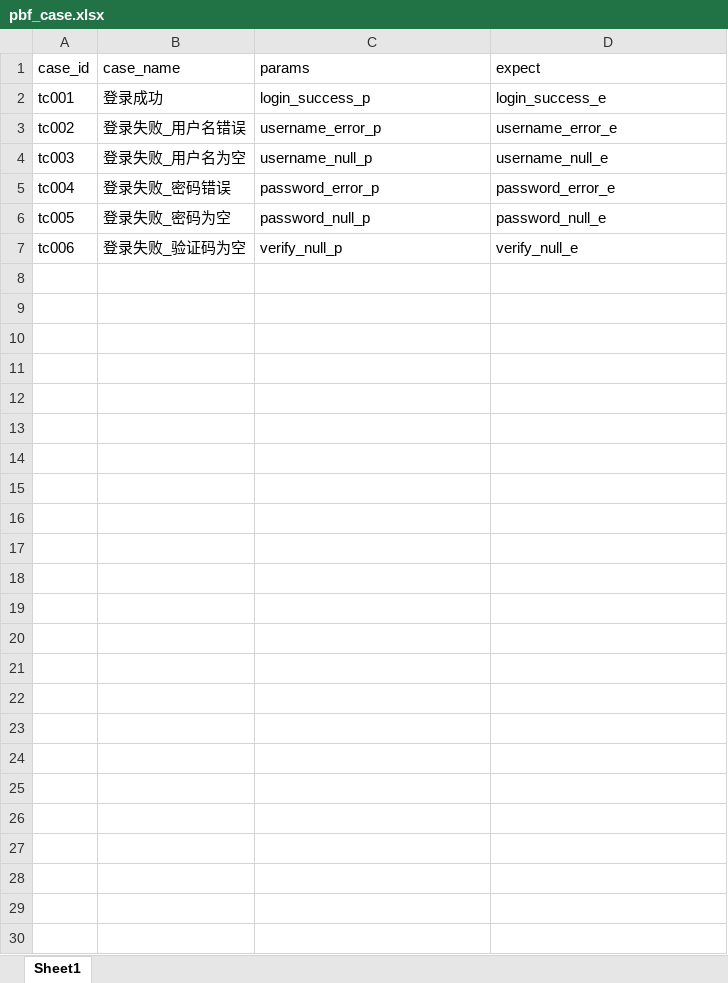
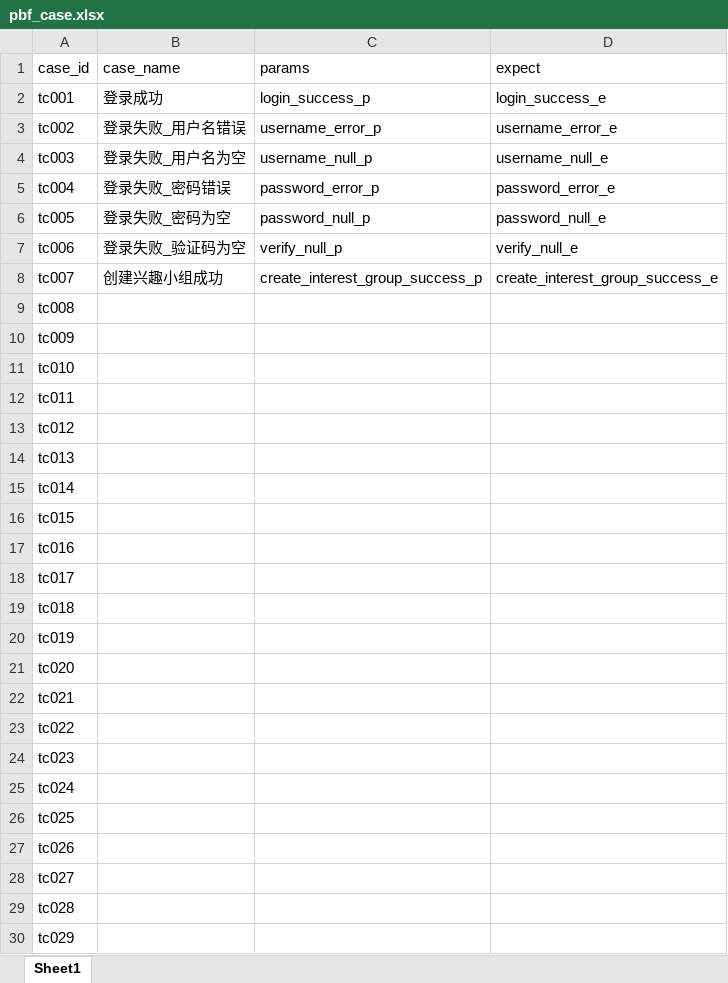
Before and after one commit to Tom18583181826/Enterprise_UI, an Excel workbook: data/pbf_case.xlsx, sheet Sheet1, drawn as a sheet; values as stored, in another font and other column widths than the file's, no borders; the diff names each change by its address in the sheet, - before the commit and + after, or states it on an @@ line.

```diff
--- a/data/pbf_case.xlsx (sheet Sheet1)
+++ b/data/pbf_case.xlsx (sheet Sheet1)
+row 8: tc007 | 创建兴趣小组成功 | create_interest_group_success_p | create_interest_group_success_e
+row 9: tc008
+row 10: tc009
+row 11: tc010
+row 12: tc011
+row 13: tc012
+row 14: tc013
+row 15: tc014
+row 16: tc015
+row 17: tc016
+row 18: tc017
+row 19: tc018
+row 20: tc019
+row 21: tc020
+row 22: tc021
+row 23: tc022
+row 24: tc023
+row 25: tc024
+row 26: tc025
+row 27: tc026
+row 28: tc027
+row 29: tc028
+row 30: tc029
```
Also changed, not shown: 25 other files.
